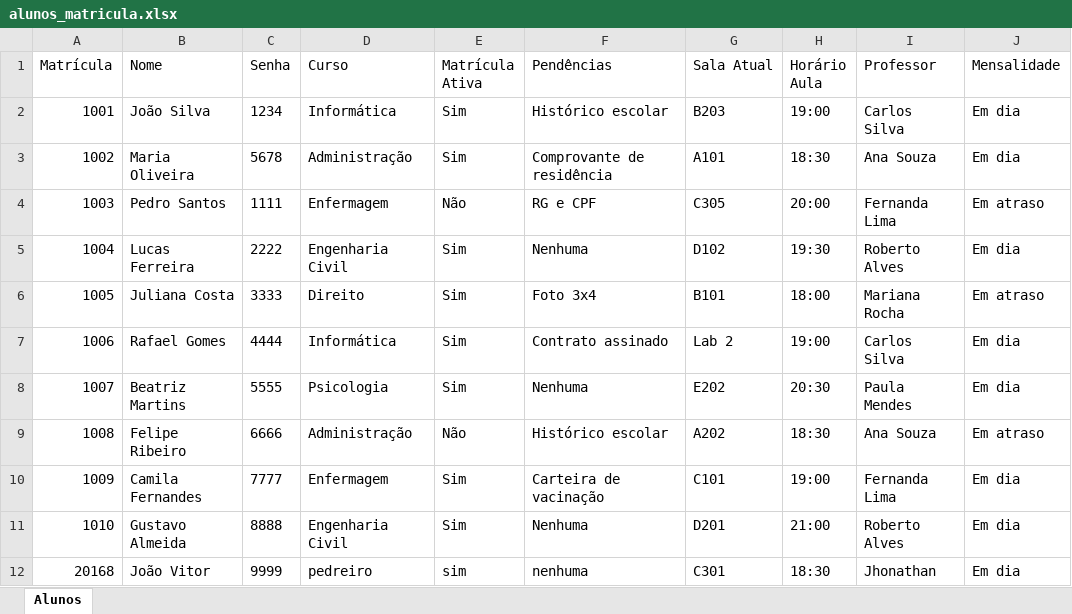
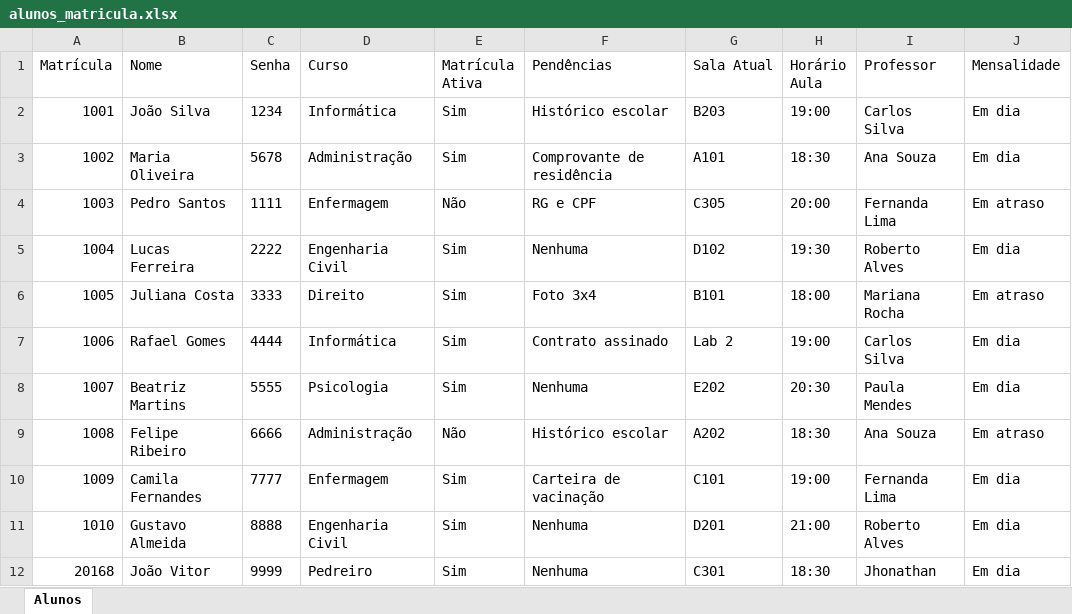
Before and after one commit to nextbusinessaumatic-ui/Sistema-NBA, an Excel workbook: alunos_matricula.xlsx, sheet Alunos, drawn as a sheet; values as stored, in another font and other column widths than the file's, no borders; the diff names each change by its address in the sheet, - before the commit and + after, or states it on an @@ line.

Commit message:
correção

```diff
--- a/alunos_matricula.xlsx (sheet Alunos)
+++ b/alunos_matricula.xlsx (sheet Alunos)
-D12 (Curso): pedreiro
+D12 (Curso): Pedreiro
-E12 (Matrícula Ativa): sim
+E12 (Matrícula Ativa): Sim
-F12 (Pendências): nenhuma
+F12 (Pendências): Nenhuma
```
